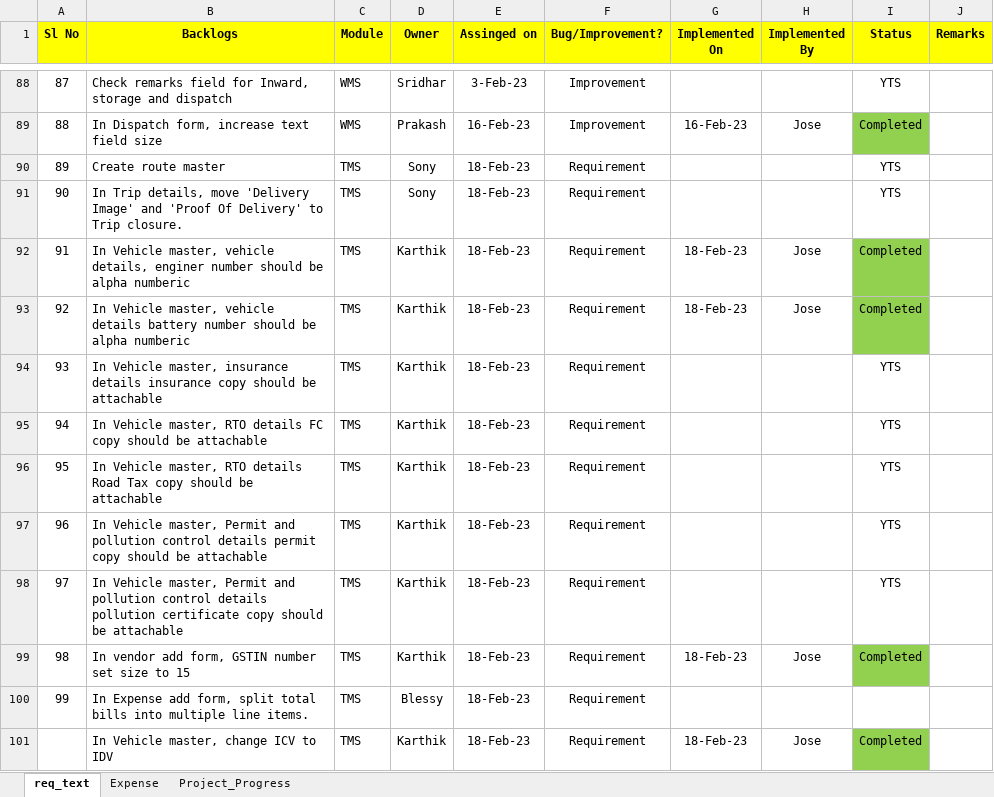
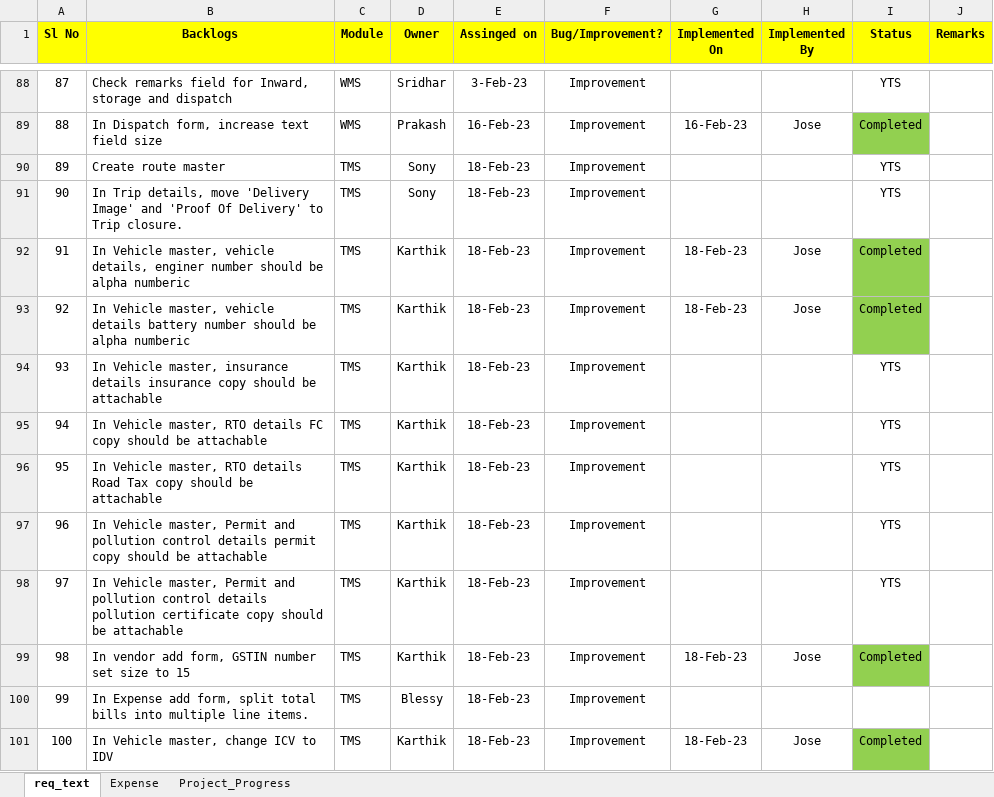
Before and after one commit to josevinoth/sms_project, an Excel workbook: Requirements/Requirments_v6.0.xlsx, sheet req_text, drawn as a sheet; only a part is shown, gaps mark what is left out; values as stored, in another font and other column widths than the file's, no borders; the diff names each change by its address in the sheet, - before the commit and + after, or states it on an @@ line.

```diff
--- a/Requirements/Requirments_v6.0.xlsx (sheet req_text)
+++ b/Requirements/Requirments_v6.0.xlsx (sheet req_text)
-F90:F101 (Bug/Improvement?): Requirement
+F90:F101 (Bug/Improvement?): Improvement
-A101 (Sl No): (empty)
+A101 (Sl No): 100
```
Also changed, not shown: 11 other files.
